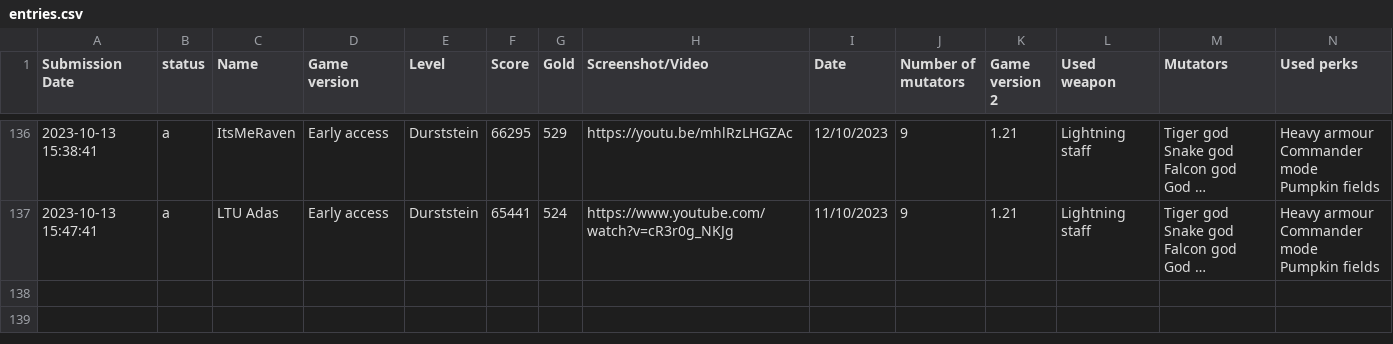
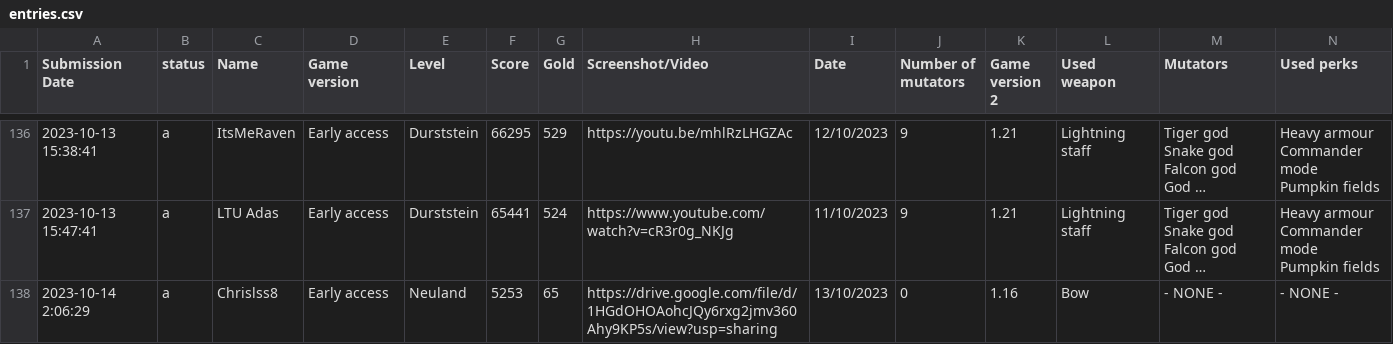
Before and after one commit to Ghost-Miner/Ghost-Miner.github.io, a CSV file: thronefall/entries.csv, drawn as a sheet; only a part is shown, gaps mark what is left out; long unchanged cells end in …; rows hold the shown columns only; the diff names each change by its address in the sheet, - before the commit and + after, or states it on an @@ line.

Commit message:
Update entries.csv

```diff
--- a/thronefall/entries.csv
+++ b/thronefall/entries.csv
+row 138: 2023-10-14 2:06:29 | a | Chrislss8 | Early access | Neuland | 5253 | 65 | https://drive.google.com/file/d/1HGdOHOAohcJQy6rxg2jmv360Ahy9KP5s/view?usp=sharing | 13/10/2023 | 0 | 1.16 | Bow | - NONE - | - NONE -
```
